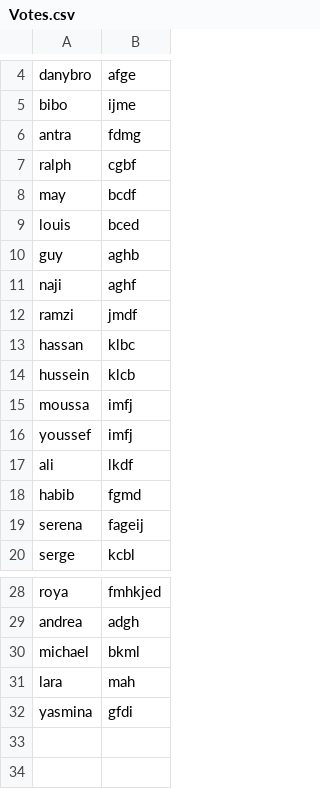
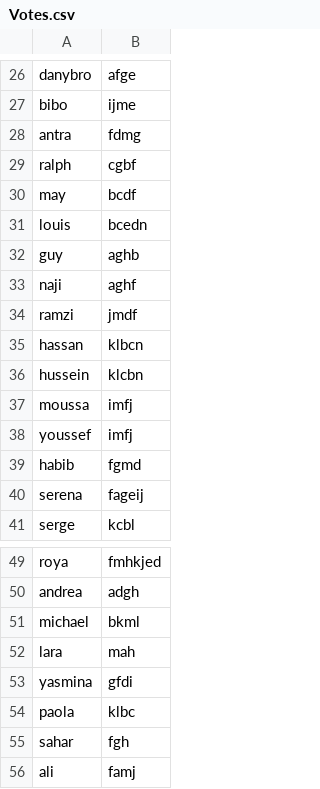
Before and after one commit to rouppart/STV-Lebanon, a CSV file: Votes.csv, drawn as a sheet; only a part is shown, gaps mark what is left out; the diff covers the shown part only.

```diff
--- a/Votes.csv
+++ b/Votes.csv
@@ -8,3 +30,3 @@ ralph,cgbf
 may,bcdf
-louis,bced
+louis,bcedn
 guy,aghb
@@ -12,7 +34,6 @@ naji,aghf
 ramzi,jmdf
-hassan,klbc
-hussein,klcb
+hassan,klbcn
+hussein,klcbn
 moussa,imfj
 youssef,imfj
-ali,lkdf
 habib,fgmd
@@ -32 +53,4 @@ lara,mah
 yasmina,gfdi
+paola,klbc
+sahar,fgh
+ali,famj
```
Also changed, not shown: 22 added rows and 1 edited cell elsewhere in this file, Candidates.csv, 3 other files.
